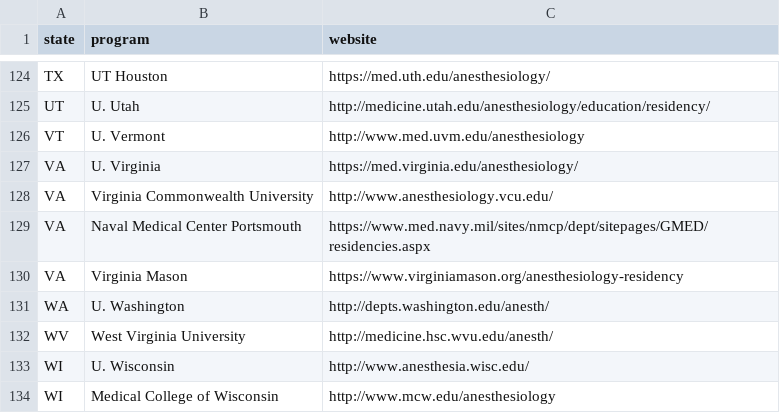
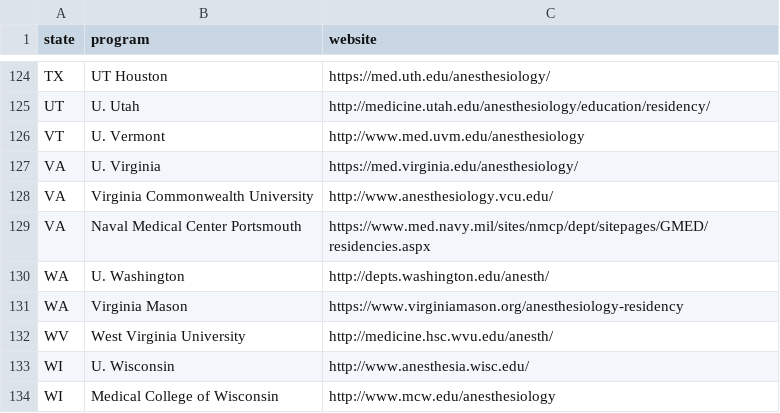
Before and after one commit to precedex/boards_app, a CSV file: residencies.csv, drawn as a sheet; only a part is shown, gaps mark what is left out.

Commit message:
adjustments

```diff
--- a/residencies.csv
+++ b/residencies.csv
@@ -129,4 +129,4 @@ VA,Virginia Commonwealth University,http://www.anesthesiology.vcu.edu/
 VA,Naval Medical Center Portsmouth,https://www.med.navy.mil/sites/nmcp/dept/sitepages/GMED/residencies.aspx
-VA,Virginia Mason,https://www.virginiamason.org/anesthesiology-residency
 WA,U. Washington,http://depts.washington.edu/anesth/
+WA,Virginia Mason,https://www.virginiamason.org/anesthesiology-residency
 WV,West Virginia University,http://medicine.hsc.wvu.edu/anesth/
```
